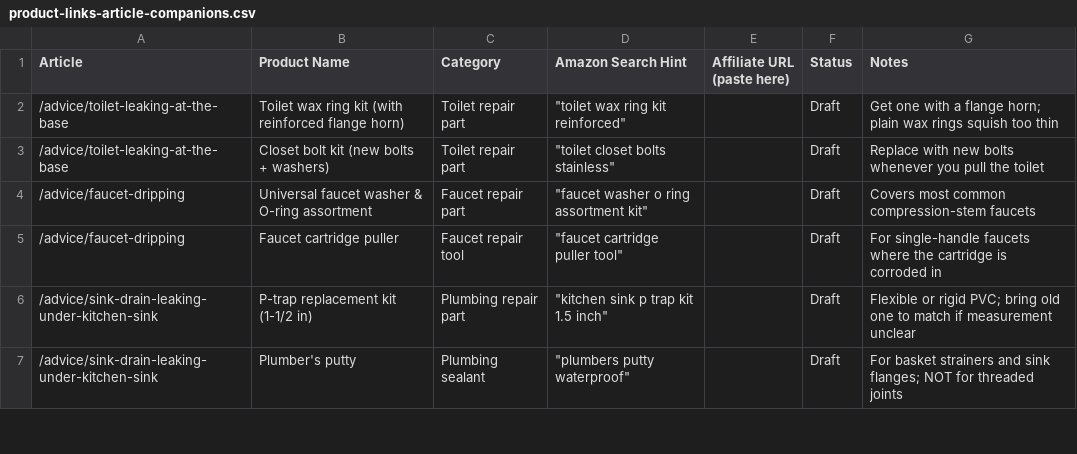
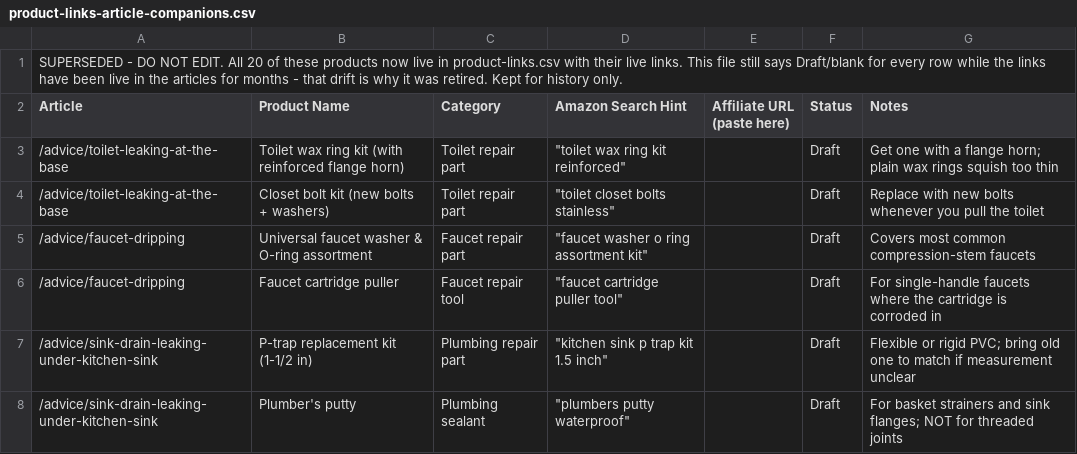
Before and after one commit to kenhoven-oss/fixitreal, a CSV file: docs/product-links-article-companions.csv, drawn as a sheet; only a part is shown.

Commit message:
feat: monetise the four safety buying guides; fix tools metadata and titles
The CO detector, smoke detector, fire extinguisher and water leak
detector guides were all published at 0/4 filled — cards, copy,
comparison tables and schema written and live, earning nothing because
affiliateUrl was an empty string. Buying guides now sit at 36/37 filled.

Every link was resolved to its final Amazon page and checked against the
slot it was assigned to before being written in. That caught a fire
blanket in the Class K extinguisher slot, a carbon monoxide detector in
the photoelectric smoke alarm slot, a compact vehicle extinguisher in the
5-lb 3-A:40-B:C slot, an Amazon search-results page in place of a product
page, a sponsored-carousel ad link, and several links pasted into
multiple slots at once. Those were held rather than shipped.

One slot stays empty on purpose: the plug-in CO detector. The candidate
resolved to a battery-only Kidde unit while the card's own copy tells
readers to avoid units without a ppm display. Either the product or the
copy has to change; shipping the contradiction is not an option on a CO
guide.

Also in this commit:

- Six tools pages were missing og:type=article and article dates, and
  their visible byline said April 20 while the JSON-LD said May 16. All
  ten now derive OG metadata, the byline, the Article JSON-LD and the
  sitemap lastmod from one publishedAt/updatedAt pair per page.

- Dropped "tested picks" from the drain snake title. That page
  recommends product *types* with no models, no photos and no
  measurements, so the claim contradicted the homepage promise, was an
  FTC exposure, and could not compete in a SERP where Google's reviews
  system rewards demonstrable first-hand testing.

- Fixed a double-escaped apostrophe that rendered as "you&apos;re" in a
  FAQ answer and was also going into the FAQ structured data.

- Replaced the Klein NCVT5KIT affiliate link, which Amazon had retired
  and which was serving a 404 to every reader of the voltage tester
  guide, with the NCVT3P.

- docs/product-links.csv is now the single source of truth: 16 products
  were missing from it entirely, one dead link was recorded as Live, and
  a "100%%" typo silently broke the CSV-to-code match. The duplicate
  article-companions tracker is marked superseded.

```diff
--- a/docs/product-links-article-companions.csv
+++ b/docs/product-links-article-companions.csv
@@ -1 +1,2 @@
+SUPERSEDED - DO NOT EDIT. All 20 of these products now live in product-links.csv with their live links. This file still says Draft/blank for every row while the links have been live in the articles for months - that drift is why it was retired. Kept for history only.,,,,,,
 Article,Product Name,Category,Amazon Search Hint,Affiliate URL (paste here),Status,Notes
```
Also changed, not shown: 16 other files.
